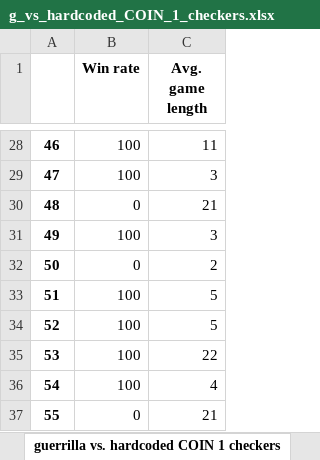
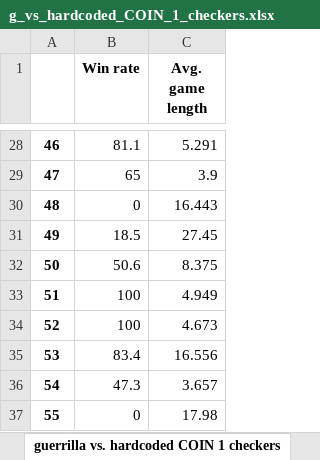
Before and after one commit to Kraakan/GuerrillaCheckersAI, an Excel workbook: data/g_vs_hardcoded_COIN_1_checkers.xlsx, sheet guerrilla vs. hardcoded COIN 1 checkers, drawn as a sheet; only a part is shown, gaps mark what is left out; values as stored, in another font and other column widths than the file's, no borders; the diff covers the shown part only; the diff names each change by its address in the sheet, - before the commit and + after, or states it on an @@ line.

Commit message:
ran updated hardcoded 1-checker test

```diff
--- a/data/g_vs_hardcoded_COIN_1_checkers.xlsx (sheet guerrilla vs. hardcoded COIN 1 checkers)
+++ b/data/g_vs_hardcoded_COIN_1_checkers.xlsx (sheet guerrilla vs. hardcoded COIN 1 checkers)
-B28 (Win rate): 100
+B28 (Win rate): 81.1
-C28 (Avg. game length): 11
+C28 (Avg. game length): 5.291
-B29 (Win rate): 100
+B29 (Win rate): 65
-C29 (Avg. game length): 3
+C29 (Avg. game length): 3.9
-C30 (Avg. game length): 21
+C30 (Avg. game length): 16.443
-B31 (Win rate): 100
+B31 (Win rate): 18.5
-C31 (Avg. game length): 3
+C31 (Avg. game length): 27.45
-B32 (Win rate): 0
+B32 (Win rate): 50.6
-C32 (Avg. game length): 2
+C32 (Avg. game length): 8.375
-C33 (Avg. game length): 5
+C33 (Avg. game length): 4.949
-C34 (Avg. game length): 5
+C34 (Avg. game length): 4.673
-B35 (Win rate): 100
+B35 (Win rate): 83.4
-C35 (Avg. game length): 22
+C35 (Avg. game length): 16.556
-B36 (Win rate): 100
+B36 (Win rate): 47.3
-C36 (Avg. game length): 4
+C36 (Avg. game length): 3.657
-C37 (Avg. game length): 21
+C37 (Avg. game length): 17.98
```
Also changed, not shown: 31 edited cells elsewhere in this sheet, data/g_vs_hardcoded_COIN_6_checkers.xlsx.
